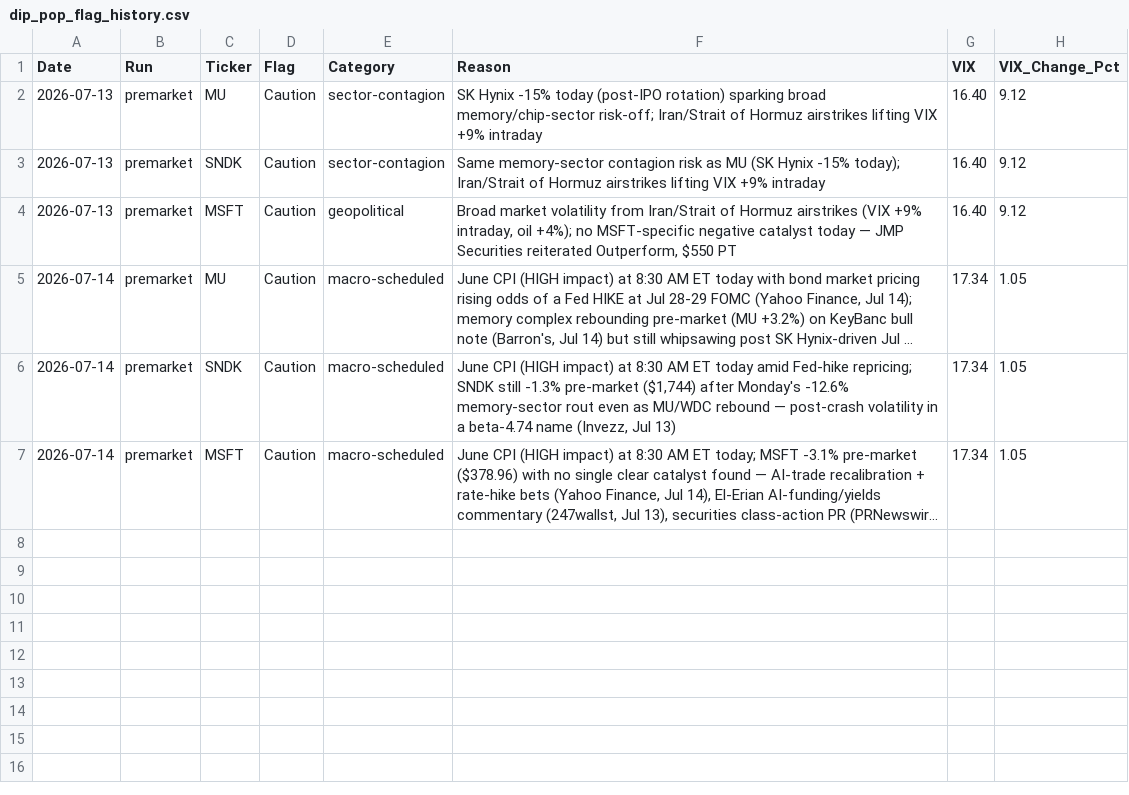
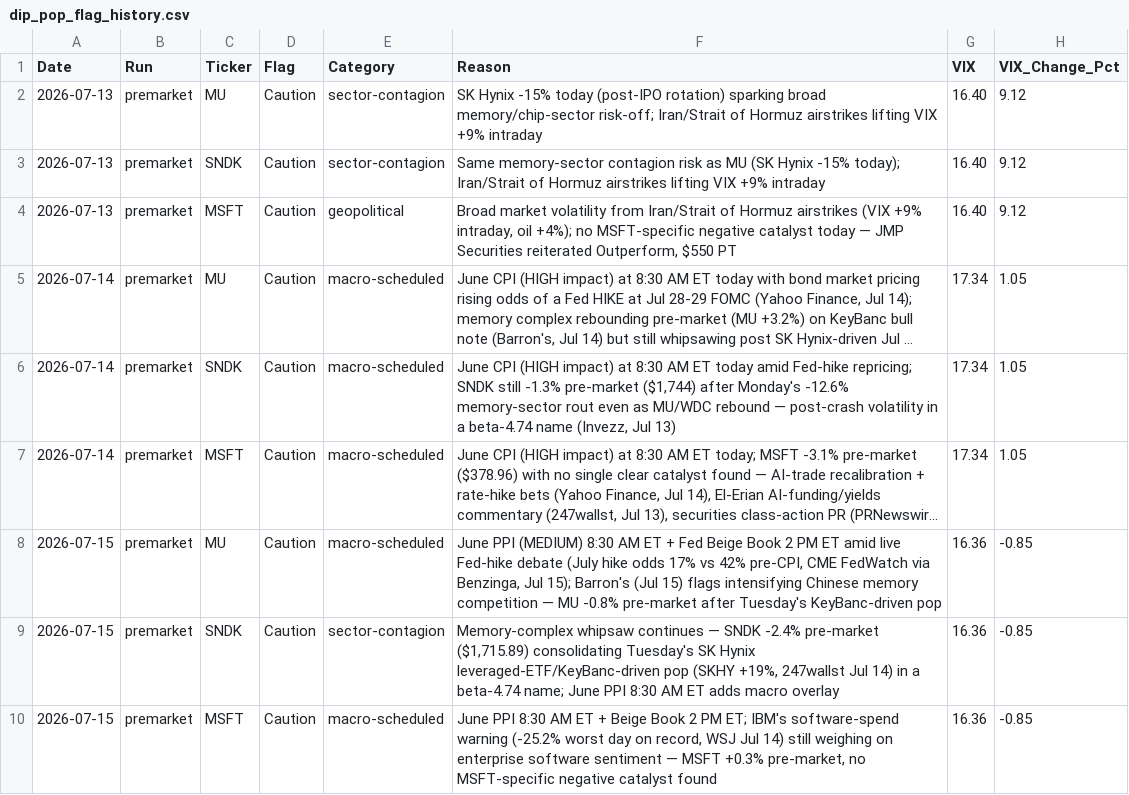
Before and after one commit to PVega007/stock-dashboard, a CSV file: dip_pop_flag_history.csv, drawn as a sheet; long unchanged cells end in …; the diff names each change by its address in the sheet, - before the commit and + after, or states it on an @@ line.

```diff
--- a/dip_pop_flag_history.csv
+++ b/dip_pop_flag_history.csv
+row 8: 2026-07-15 | premarket | MU | Caution | macro-scheduled | June PPI (MEDIUM) 8:30 AM ET + Fed Beige Book 2 PM ET amid live Fed-hike debate (July hike odds 17% vs 42% pre-CPI, CME FedWatch via Benzinga, Jul 15); Barron's (Jul 15) flags intensifying Chinese memory competition — MU -0.8% pre-market after Tuesday's KeyBanc-driven pop | 16.36 | -0.85
+row 9: 2026-07-15 | premarket | SNDK | Caution | sector-contagion | Memory-complex whipsaw continues — SNDK -2.4% pre-market ($1,715.89) consolidating Tuesday's SK Hynix leveraged-ETF/KeyBanc-driven pop (SKHY +19%, 247wallst Jul 14) in a beta-4.74 name; June PPI 8:30 AM ET adds macro overlay | 16.36 | -0.85
+row 10: 2026-07-15 | premarket | MSFT | Caution | macro-scheduled | June PPI 8:30 AM ET + Beige Book 2 PM ET; IBM's software-spend warning (-25.2% worst day on record, WSJ Jul 14) still weighing on enterprise software sentiment — MSFT +0.3% pre-market, no MSFT-specific negative catalyst found | 16.36 | -0.85
```
Also changed, not shown: 5 other files.
